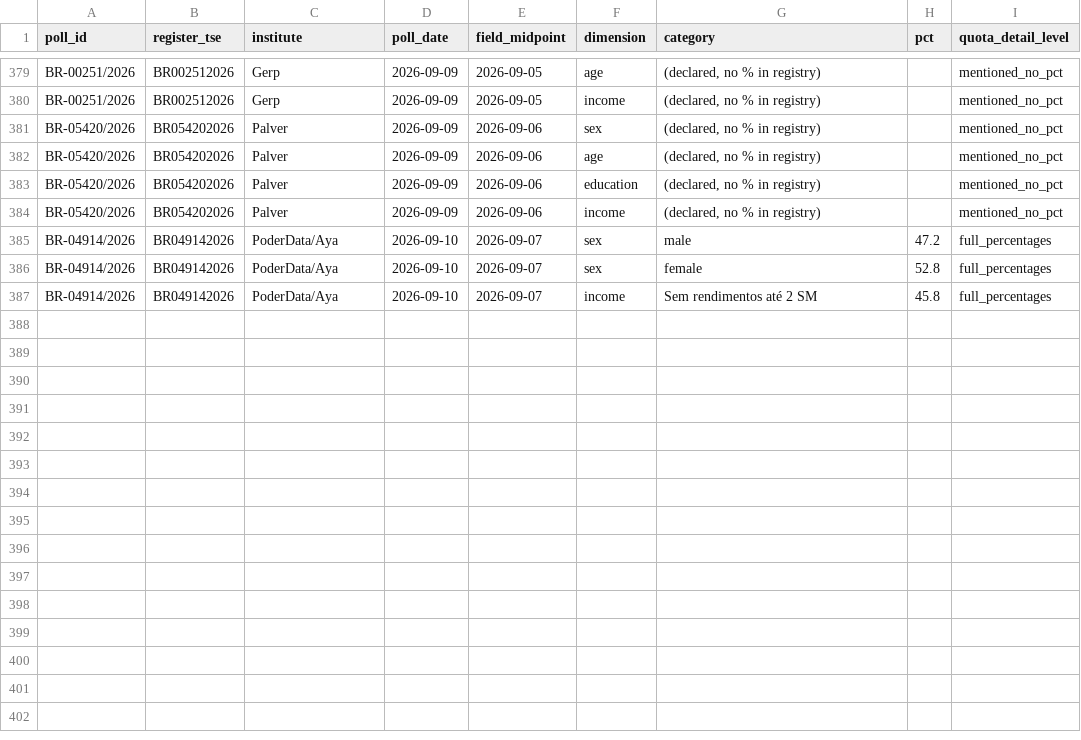
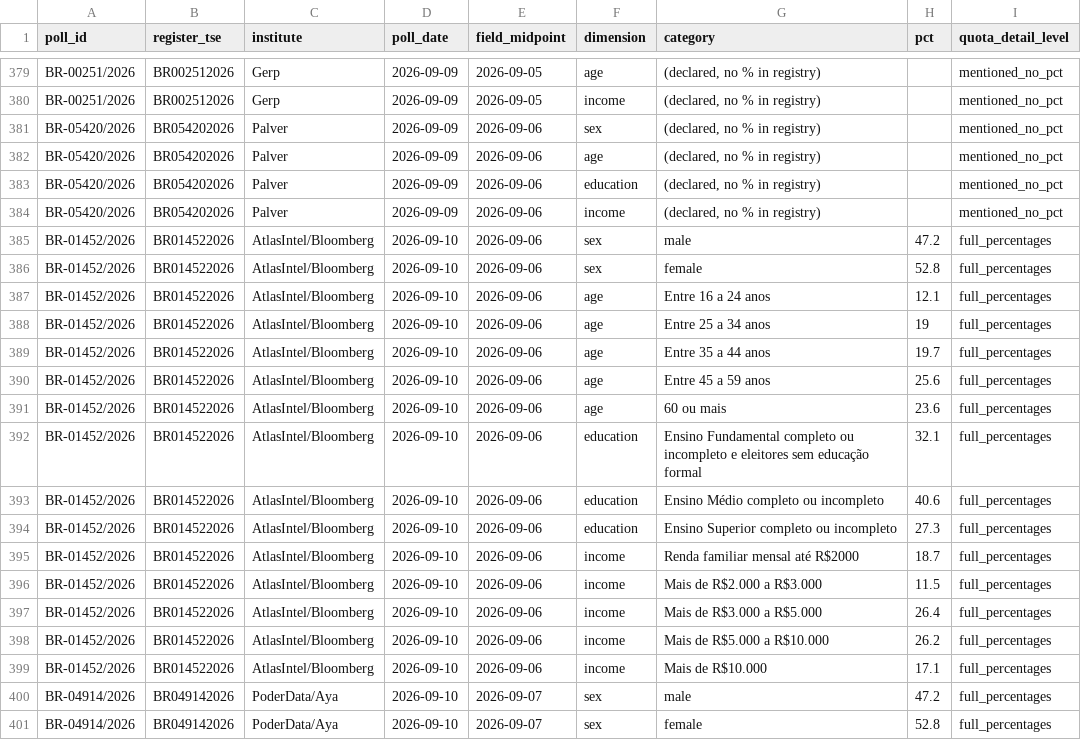
Before and after one commit to AFOS-Analytics/afos-analitica-2026, a CSV file: hf-assets/polls/sample-demographics.csv, drawn as a sheet; only a part is shown, gaps mark what is left out; the shorter side is filled out with more unchanged rows.

```diff
--- a/hf-assets/polls/sample-demographics.csv
+++ b/hf-assets/polls/sample-demographics.csv
@@ -384,2 +384,17 @@ BR-05420/2026,BR054202026,Palver,2026-09-09,2026-09-06,education,"(declared, no
 BR-05420/2026,BR054202026,Palver,2026-09-09,2026-09-06,income,"(declared, no % in registry)",,mentioned_no_pct
+BR-01452/2026,BR014522026,AtlasIntel/Bloomberg,2026-09-10,2026-09-06,sex,male,47.2,full_percentages
+BR-01452/2026,BR014522026,AtlasIntel/Bloomberg,2026-09-10,2026-09-06,sex,female,52.8,full_percentages
+BR-01452/2026,BR014522026,AtlasIntel/Bloomberg,2026-09-10,2026-09-06,age,Entre 16 a 24 anos,12.1,full_percentages
+BR-01452/2026,BR014522026,AtlasIntel/Bloomberg,2026-09-10,2026-09-06,age,Entre 25 a 34 anos,19,full_percentages
+BR-01452/2026,BR014522026,AtlasIntel/Bloomberg,2026-09-10,2026-09-06,age,Entre 35 a 44 anos,19.7,full_percentages
+BR-01452/2026,BR014522026,AtlasIntel/Bloomberg,2026-09-10,2026-09-06,age,Entre 45 a 59 anos,25.6,full_percentages
+BR-01452/2026,BR014522026,AtlasIntel/Bloomberg,2026-09-10,2026-09-06,age,60 ou mais,23.6,full_percentages
+BR-01452/2026,BR014522026,AtlasIntel/Bloomberg,2026-09-10,2026-09-06,education,Ensino Fundamental completo ou incompleto e eleitores sem educação formal,32.1,full_percentages
+BR-01452/2026,BR014522026,AtlasIntel/Bloomberg,2026-09-10,2026-09-06,education,Ensino Médio completo ou incompleto,40.6,full_percentages
+BR-01452/2026,BR014522026,AtlasIntel/Bloomberg,2026-09-10,2026-09-06,education,Ensino Superior completo ou incompleto,27.3,full_percentages
+BR-01452/2026,BR014522026,AtlasIntel/Bloomberg,2026-09-10,2026-09-06,income,Renda familiar mensal até R$2000,18.7,full_percentages
+BR-01452/2026,BR014522026,AtlasIntel/Bloomberg,2026-09-10,2026-09-06,income,Mais de R$2.000 a R$3.000,11.5,full_percentages
+BR-01452/2026,BR014522026,AtlasIntel/Bloomberg,2026-09-10,2026-09-06,income,Mais de R$3.000 a R$5.000,26.4,full_percentages
+BR-01452/2026,BR014522026,AtlasIntel/Bloomberg,2026-09-10,2026-09-06,income,Mais de R$5.000 a R$10.000,26.2,full_percentages
+BR-01452/2026,BR014522026,AtlasIntel/Bloomberg,2026-09-10,2026-09-06,income,Mais de R$10.000,17.1,full_percentages
 BR-04914/2026,BR049142026,PoderData/Aya,2026-09-10,2026-09-07,sex,male,47.2,full_percentages
```
Also changed, not shown: hf-assets/data/poll-divergence.csv, hf-assets/polls/national-poll-results-firstround.csv, 9 other files.
